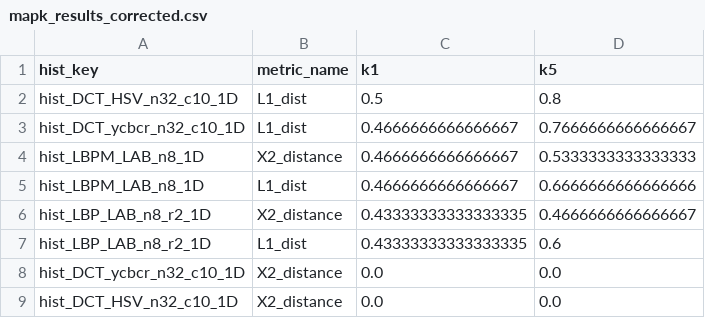
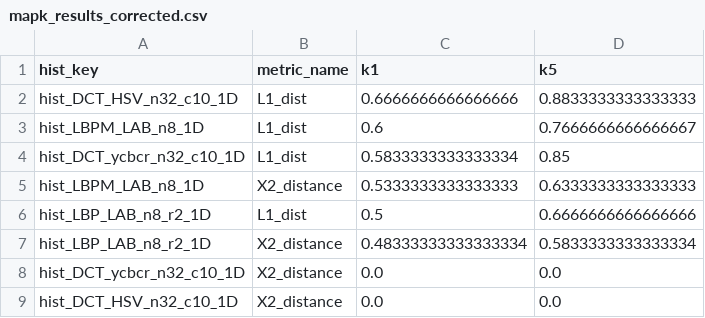
Before and after one commit to MCV-2024-C1-Project/Team2, a CSV file: src/week3/mapk_results_corrected.csv, drawn as a sheet.

```diff
--- a/src/week3/mapk_results_corrected.csv
+++ b/src/week3/mapk_results_corrected.csv
@@ -1,8 +1,8 @@
 hist_key,metric_name,k1,k5
-hist_DCT_HSV_n32_c10_1D,L1_dist,0.5,0.8
-hist_DCT_ycbcr_n32_c10_1D,L1_dist,0.4666666666666667,0.7666666666666667
-hist_LBPM_LAB_n8_1D,X2_distance,0.4666666666666667,0.5333333333333333
-hist_LBPM_LAB_n8_1D,L1_dist,0.4666666666666667,0.6666666666666666
-hist_LBP_LAB_n8_r2_1D,X2_distance,0.43333333333333335,0.4666666666666667
-hist_LBP_LAB_n8_r2_1D,L1_dist,0.43333333333333335,0.6
+hist_DCT_HSV_n32_c10_1D,L1_dist,0.6666666666666666,0.8833333333333333
+hist_LBPM_LAB_n8_1D,L1_dist,0.6,0.7666666666666667
+hist_DCT_ycbcr_n32_c10_1D,L1_dist,0.5833333333333334,0.85
+hist_LBPM_LAB_n8_1D,X2_distance,0.5333333333333333,0.6333333333333333
+hist_LBP_LAB_n8_r2_1D,L1_dist,0.5,0.6666666666666666
+hist_LBP_LAB_n8_r2_1D,X2_distance,0.48333333333333334,0.5833333333333334
 hist_DCT_ycbcr_n32_c10_1D,X2_distance,0.0,0.0
```
Also changed, not shown: src/week3/hist_DCT_HSV_n32_c10_1D_L1.csv, 7 other files.
